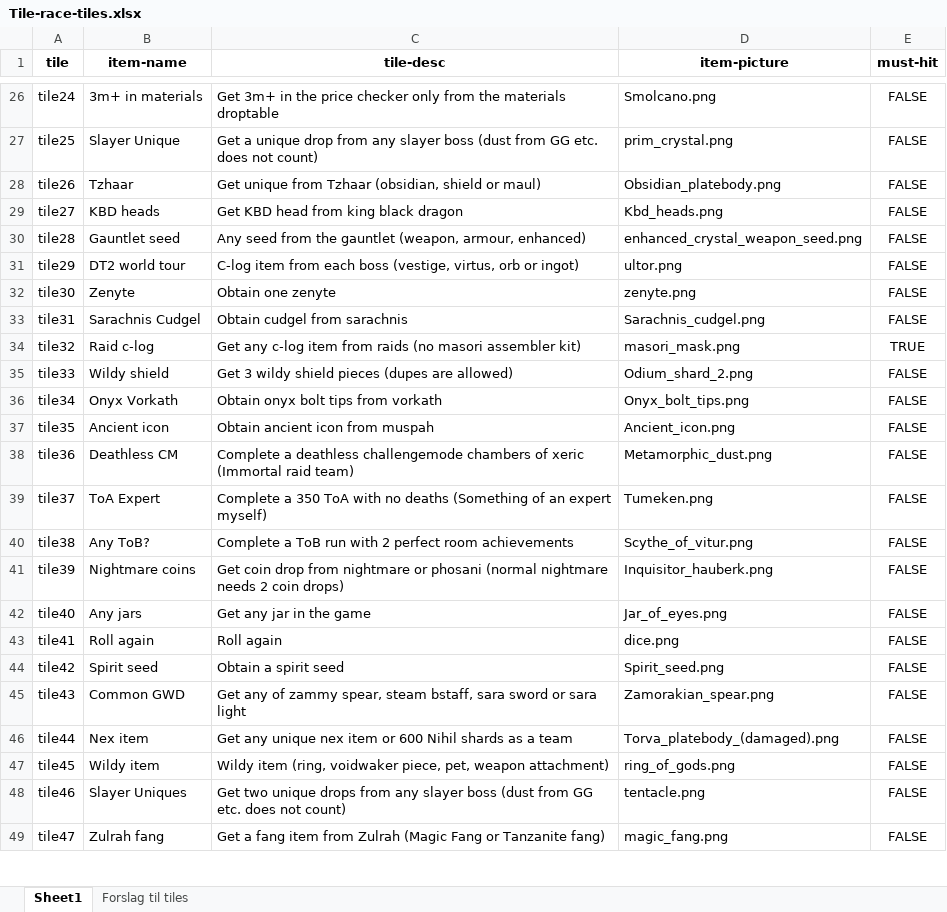
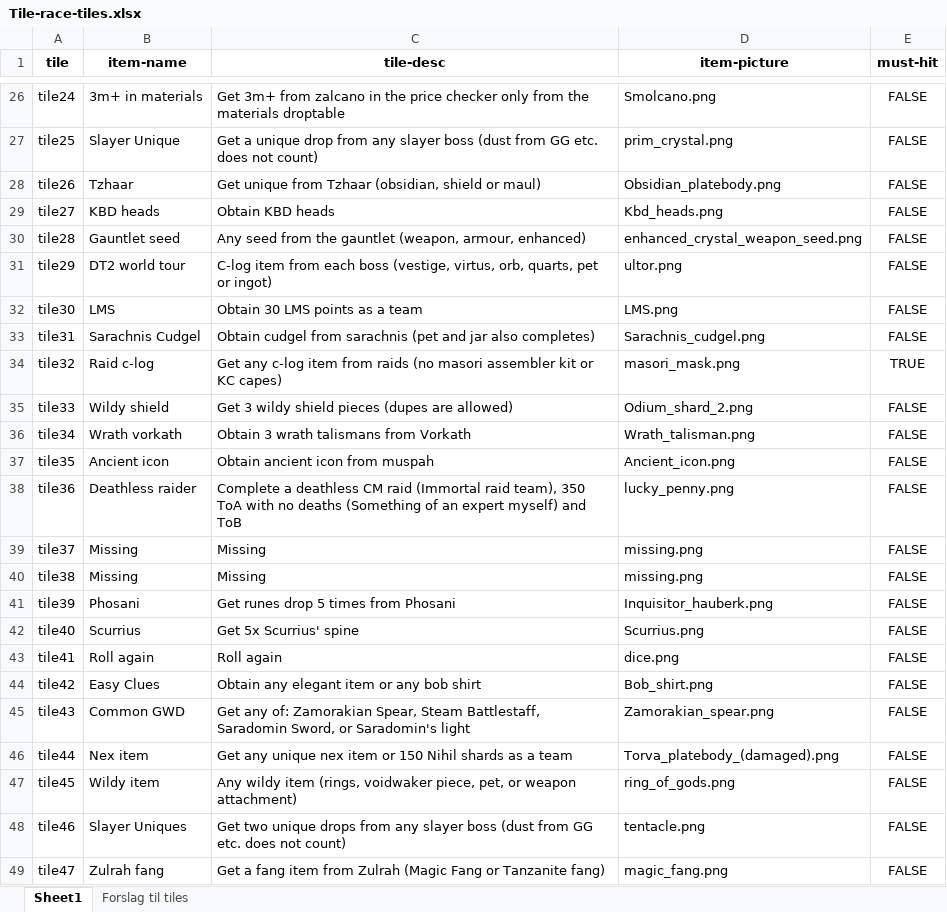
Before and after one commit to cwri463/tile-race-bot, an Excel workbook: Tile-race-tiles.xlsx, sheet Sheet1, drawn as a sheet; only a part is shown, gaps mark what is left out; values as stored, in another font and other column widths than the file's, no borders; charts and pictures not drawn; the diff covers the shown part only; the diff names each change by its address in the sheet, - before the commit and + after, or states it on an @@ line.

```diff
--- a/Tile-race-tiles.xlsx (sheet Sheet1)
+++ b/Tile-race-tiles.xlsx (sheet Sheet1)
-C26 (tile-desc): Get 3m+ in the…
+C26 (tile-desc): Get 3m+ from zalcano in the…
-C29 (tile-desc): Get KBD head from king black dragon
+C29 (tile-desc): Obtain KBD heads
-C31 (tile-desc): …(vestige, virtus, orb or ingot)
+C31 (tile-desc): …(vestige, virtus, orb, quarts, pet or ingot)
-B32 (item-name): Zenyte
+B32 (item-name): LMS
-C32 (tile-desc): Obtain one zenyte
+C32 (tile-desc): Obtain 30 LMS points as a team
-D32 (item-picture): zenyte.png
+D32 (item-picture): LMS.png
-C33 (tile-desc): Obtain cudgel from sarachnis
+C33 (tile-desc): Obtain cudgel from sarachnis (pet and jar also completes)
-C34 (tile-desc): …masori assembler kit)
+C34 (tile-desc): …masori assembler kit or KC capes)
-B36 (item-name): Onyx Vorkath
+B36 (item-name): Wrath vorkath
-C36 (tile-desc): Obtain onyx bolt tips from vorkath
+C36 (tile-desc): Obtain 3 wrath talismans from Vorkath
-D36 (item-picture): Onyx_bolt_tips.png
+D36 (item-picture): Wrath_talisman.png
-B38 (item-name): Deathless CM
+B38 (item-name): Deathless raider
-C38 (tile-desc): …a deathless challengemode chambers of xeric (Immortal raid team)
+C38 (tile-desc): …a deathless CM raid (Immortal raid team), 350 ToA with no deaths (Something of an expert myself) and ToB
-D38 (item-picture): Metamorphic_dust.png
+D38 (item-picture): lucky_penny.png
-B39 (item-name): ToA Expert
+B39 (item-name): Missing
-C39 (tile-desc): Complete a 350 ToA with no deaths (Something of an expert myself)
+C39 (tile-desc): Missing
-D39 (item-picture): Tumeken.png
+D39 (item-picture): missing.png
-B40 (item-name): Any ToB?
+B40 (item-name): Missing
-C40 (tile-desc): Complete a ToB run with 2 perfect room achievements
+C40 (tile-desc): Missing
-D40 (item-picture): Scythe_of_vitur.png
+D40 (item-picture): missing.png
-B41 (item-name): Nightmare coins
+B41 (item-name): Phosani
-C41 (tile-desc): Get coin drop from nightmare or phosani (normal nightmare needs 2 coin drops)
+C41 (tile-desc): Get runes drop 5 times from Phosani
-B42 (item-name): Any jars
+B42 (item-name): Scurrius
-C42 (tile-desc): Get any jar in the game
+C42 (tile-desc): Get 5x Scurrius' spine
-D42 (item-picture): Jar_of_eyes.png
+D42 (item-picture): Scurrius.png
-B44 (item-name): Spirit seed
+B44 (item-name): Easy Clues
-C44 (tile-desc): Obtain a spirit seed
+C44 (tile-desc): Obtain any elegant item or any bob shirt
-D44 (item-picture): Spirit_seed.png
+D44 (item-picture): Bob_shirt.png
-C45 (tile-desc): Get any of zammy spear, steam bstaff, sara sword or sara light
+C45 (tile-desc): Get any of: Zamorakian Spear, Steam Battlestaff, Saradomin Sword, or Saradomin's light
-C46 (tile-desc): …item or 600 Nihil shards…
+C46 (tile-desc): …item or 150 Nihil shards…
-C47 (tile-desc): Wildy item (ring, voidwaker piece, pet, weapon attachment)
+C47 (tile-desc): Any wildy item (rings, voidwaker piece, pet, or weapon attachment)
```
Also changed, not shown: 35 edited cells elsewhere in this sheet, 13 other files.
